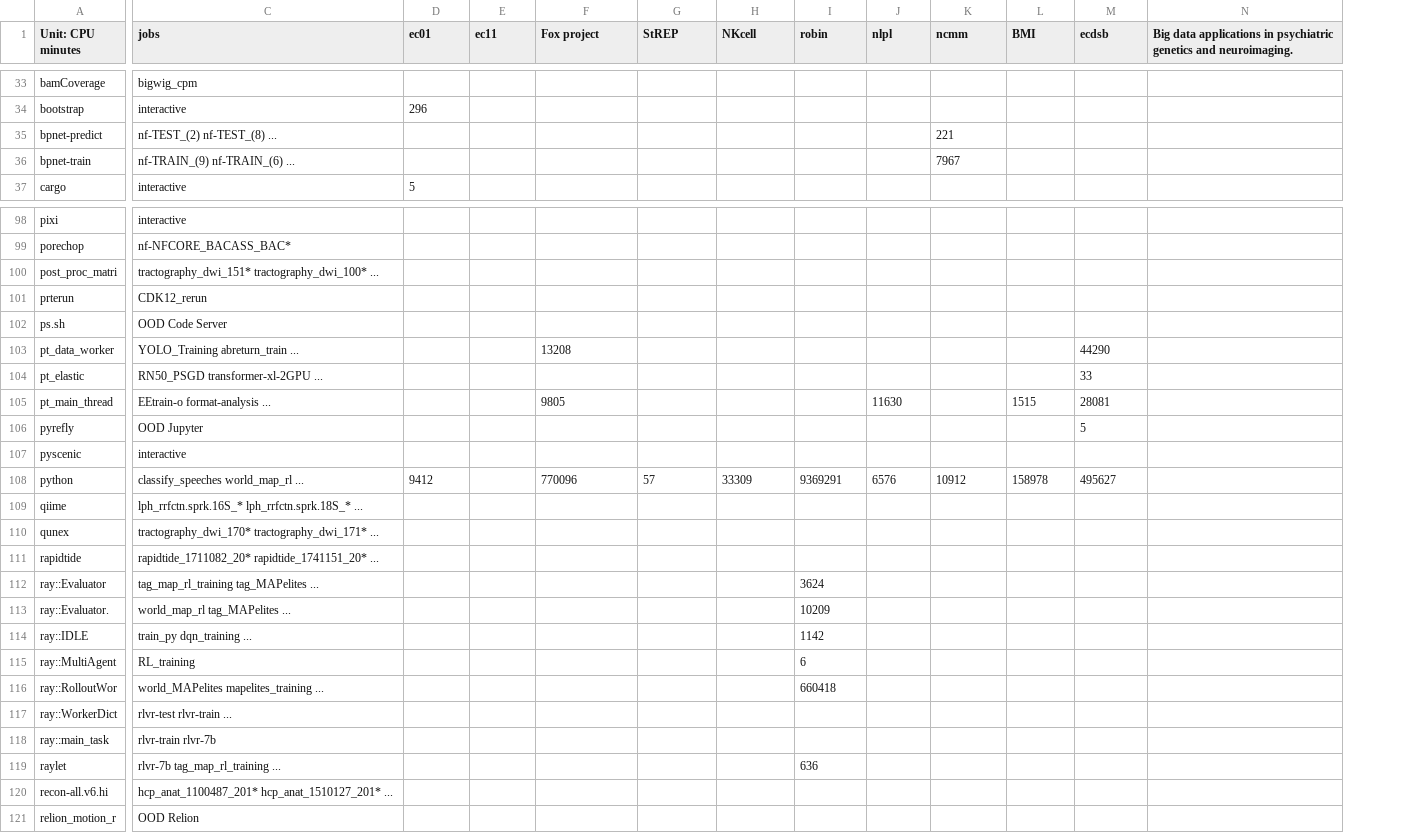
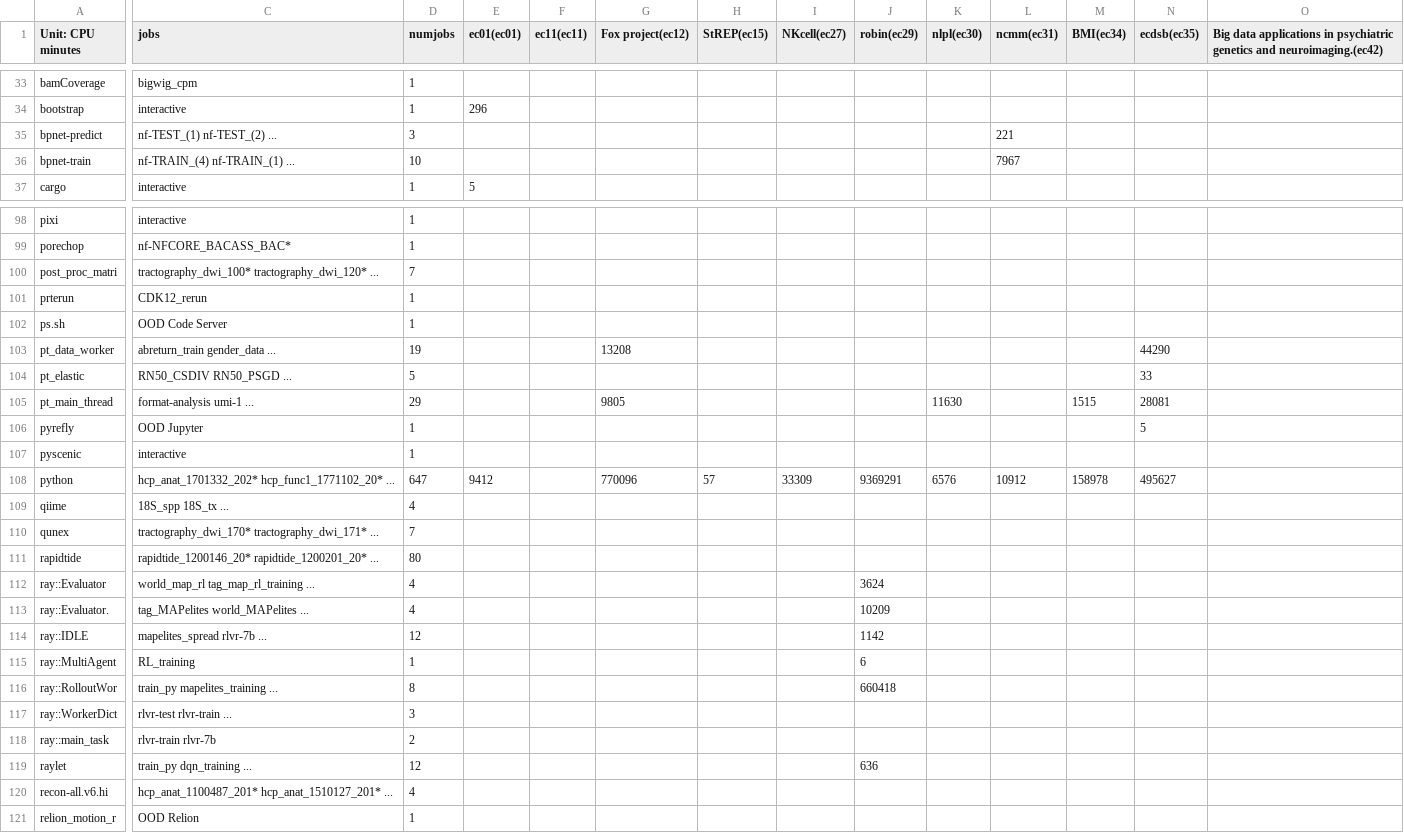
Before and after one commit to lars-t-hansen/sandbox, a CSV file: fox-usage/cpu_time.csv, drawn as a sheet; only a part is shown, gaps mark what is left out; addresses are those after the commit; the diff covers the shown part only; the diff names each change by its address in the sheet, - before the commit and + after, or states it on an @@ line.

```diff
--- a/fox-usage/cpu_time.csv
+++ b/fox-usage/cpu_time.csv
+column D (numjobs), rows 33-37: 1 | 1 | 3 | 10 | 1; rows 98-121: 1 | 1 | 7 | 1 | 1 | 19 | 5 | 29 | 1 | 1 | 647 | 4 | 7 | 80 | 4 | 4 | 12 | 1 | 8 | 3 | 2 | 12 | 4 | 1
-E1: ec01
+E1: ec01(ec01)
-F1: ec11
+F1: ec11(ec11)
-G1: Fox project
+G1: Fox project(ec12)
-H1: StREP
+H1: StREP(ec15)
-I1: NKcell
+I1: NKcell(ec27)
-J1: robin
+J1: robin(ec29)
-K1: nlpl
+K1: nlpl(ec30)
-L1: ncmm
+L1: ncmm(ec31)
-M1: BMI
+M1: BMI(ec34)
-N1: ecdsb
+N1: ecdsb(ec35)
-O1: …genetics and neuroimaging.
+O1: …genetics and neuroimaging.(ec42)
-C35 (jobs): nf-TEST_(2) nf-TEST_(8) ...
+C35 (jobs): nf-TEST_(1) nf-TEST_(2) ...
-C36 (jobs): nf-TRAIN_(9) nf-TRAIN_(6) ...
+C36 (jobs): nf-TRAIN_(4) nf-TRAIN_(1) ...
-C100 (jobs): tractography_dwi_151* tractography_dwi_100* ...
+C100 (jobs): tractography_dwi_100* tractography_dwi_120* ...
-C103 (jobs): YOLO_Training abreturn_train ...
+C103 (jobs): abreturn_train gender_data ...
-C104 (jobs): RN50_PSGD transformer-xl-2GPU ...
+C104 (jobs): RN50_CSDIV RN50_PSGD ...
-C105 (jobs): EEtrain-o format-analysis ...
+C105 (jobs): format-analysis umi-1 ...
-C108 (jobs): classify_speeches world_map_rl ...
+C108 (jobs): hcp_anat_1701332_202* hcp_func1_1771102_20* ...
-C109 (jobs): lph_rrfctn.sprk.16S_* lph_rrfctn.sprk.18S_* ...
+C109 (jobs): 18S_spp 18S_tx ...
-C111 (jobs): rapidtide_1711082_20* rapidtide_1741151_20* ...
+C111 (jobs): rapidtide_1200146_20* rapidtide_1200201_20* ...
-C112 (jobs): tag_map_rl_training tag_MAPelites ...
+C112 (jobs): world_map_rl tag_map_rl_training ...
-C113 (jobs): world_map_rl tag_MAPelites ...
+C113 (jobs): tag_MAPelites world_MAPelites ...
-C114 (jobs): train_py dqn_training ...
+C114 (jobs): mapelites_spread rlvr-7b ...
-C116 (jobs): world_MAPelites mapelites_training ...
+C116 (jobs): train_py mapelites_training ...
-C119 (jobs): rlvr-7b tag_map_rl_training ...
+C119 (jobs): train_py dqn_training ...
```
Also changed, not shown: 81 edited cells elsewhere in this file, fox-usage/gpu_time.csv, 3 other files.
